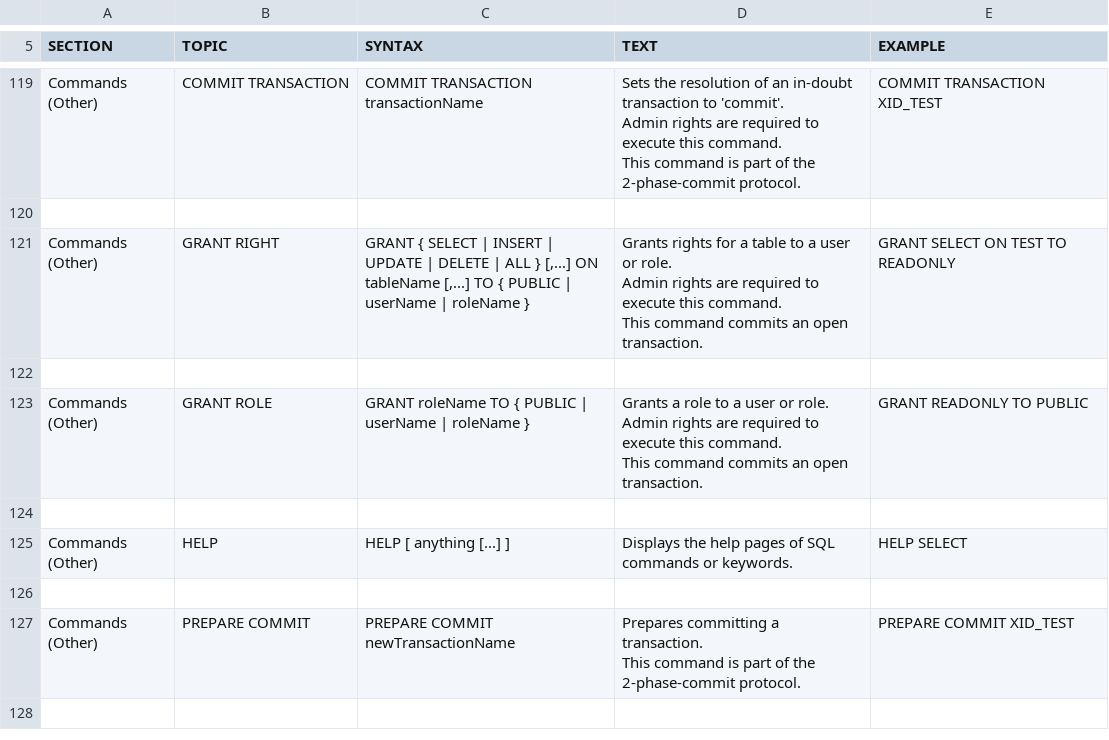
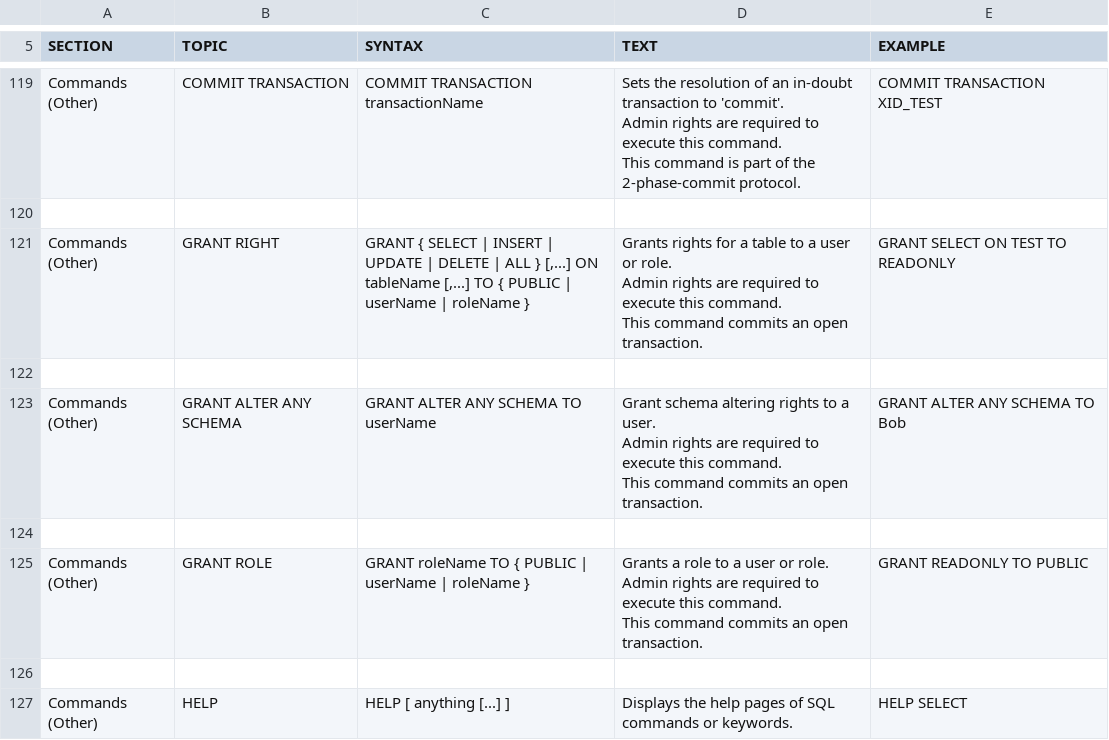
Before and after one commit to svn2github/H2-Mirror, a CSV file: h2/src/docsrc/help/help.csv, drawn as a sheet; only a part is shown, gaps mark what is left out; the shorter side is filled out with more unchanged rows; ↵ is a line break in a cell; the diff names each change by its address in the sheet, - before the commit and + after, or states it on an @@ line.

Commit message:
Adding support for "GRANT ALTER ANY SCHEMA TO <user>", patch by John Yates
git-svn-id: http://h2database.googlecode.com/svn/trunk@5224 e6896862-9d19-0410-bfb3-e9fa5d50e656

```diff
--- a/h2/src/docsrc/help/help.csv
+++ b/h2/src/docsrc/help/help.csv
+row 123: Commands (Other) | GRANT ALTER ANY SCHEMA | GRANT ALTER ANY SCHEMA TO userName | Grant schema altering rights to a user. ↵ Admin rights are required to execute this command. ↵ This command commits an open transaction. | GRANT ALTER ANY SCHEMA TO Bob
+row 124: (empty)
```
Also changed, not shown: 9 other files.
